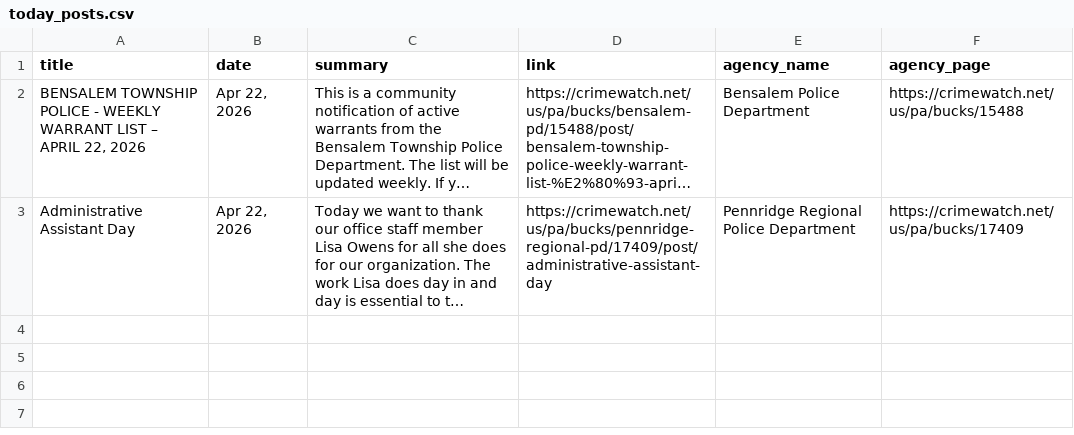
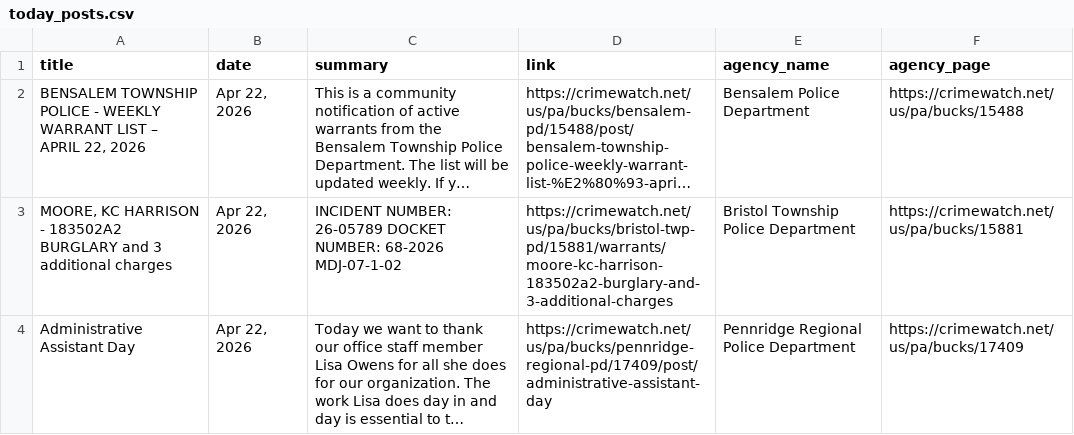
Before and after one commit to CUlleryUSATRepos/BucksCrimeWatchRepo, a CSV file: scripts/data/today_posts.csv, drawn as a sheet; long unchanged cells end in …; the diff names each change by its address in the sheet, - before the commit and + after, or states it on an @@ line.

Commit message:
Auto update CrimeWatch dashboard

```diff
--- a/scripts/data/today_posts.csv
+++ b/scripts/data/today_posts.csv
+row 3: MOORE, KC HARRISON - 183502A2 BURGLARY and 3 additional charges | Apr 22, 2026 | INCIDENT NUMBER: 26-05789 DOCKET NUMBER: 68-2026 MDJ-07-1-02 | https://crimewatch.net/us/pa/bucks/bristol-twp-pd/15881/warrants/moore-kc-harrison-183502a2-burglary-and-3-additional-charges | Bristol Township Police Department | https://crimewatch.net/us/pa/bucks/15881
```
Also changed, not shown: 1 other file.
